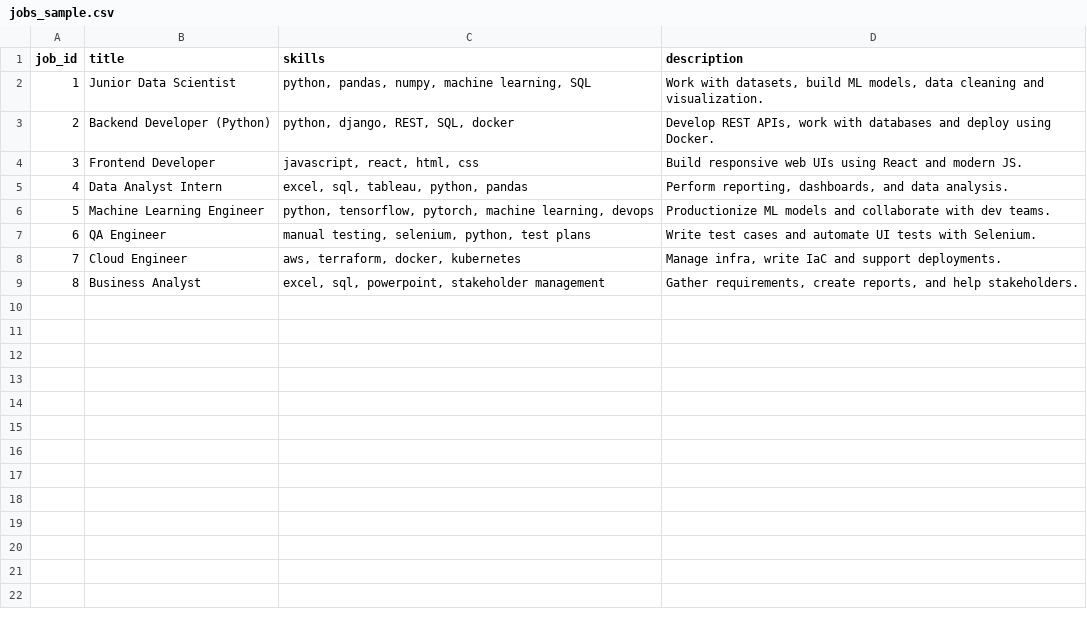
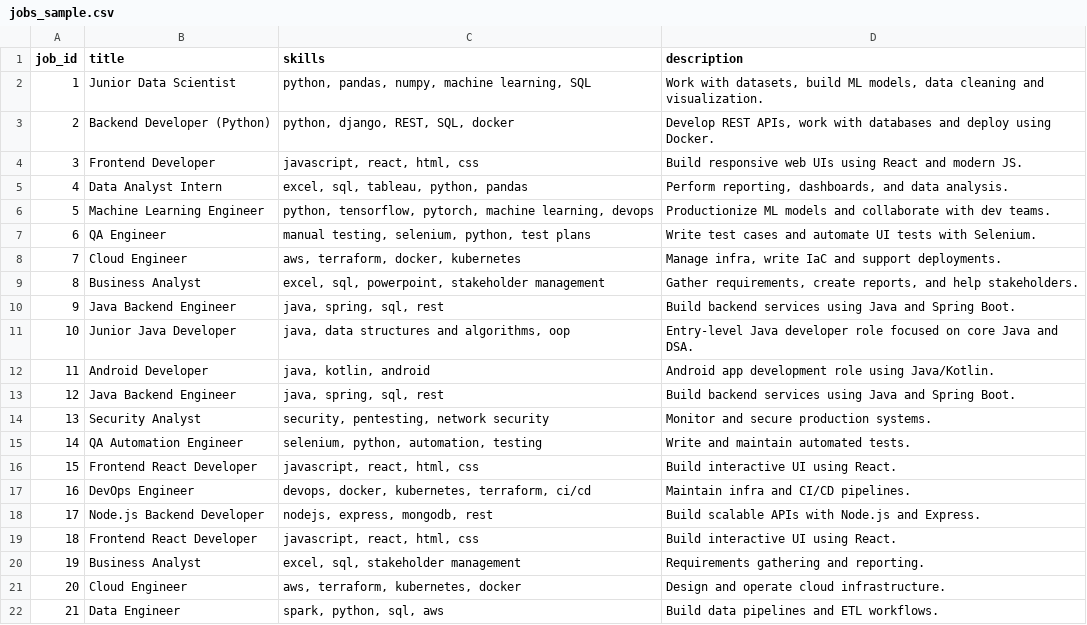
Before and after one commit to JOHNNY-SHAIK/jobbuddy, a CSV file: data/jobs_sample.csv, drawn as a sheet; the diff names each change by its address in the sheet, - before the commit and + after, or states it on an @@ line.

```diff
--- a/data/jobs_sample.csv
+++ b/data/jobs_sample.csv
+row 10: 9 | Java Backend Engineer | java, spring, sql, rest | Build backend services using Java and Spring Boot.
+row 11: 10 | Junior Java Developer | java, data structures and algorithms, oop | Entry-level Java developer role focused on core Java and DSA.
+row 12: 11 | Android Developer | java, kotlin, android | Android app development role using Java/Kotlin.
+row 13: 12 | Java Backend Engineer | java, spring, sql, rest | Build backend services using Java and Spring Boot.
+row 14: 13 | Security Analyst | security, pentesting, network security | Monitor and secure production systems.
+row 15: 14 | QA Automation Engineer | selenium, python, automation, testing | Write and maintain automated tests.
+row 16: 15 | Frontend React Developer | javascript, react, html, css | Build interactive UI using React.
+row 17: 16 | DevOps Engineer | devops, docker, kubernetes, terraform, ci/cd | Maintain infra and CI/CD pipelines.
+row 18: 17 | Node.js Backend Developer | nodejs, express, mongodb, rest | Build scalable APIs with Node.js and Express.
+row 19: 18 | Frontend React Developer | javascript, react, html, css | Build interactive UI using React.
+row 20: 19 | Business Analyst | excel, sql, stakeholder management | Requirements gathering and reporting.
+row 21: 20 | Cloud Engineer | aws, terraform, kubernetes, docker | Design and operate cloud infrastructure.
+row 22: 21 | Data Engineer | spark, python, sql, aws | Build data pipelines and ETL workflows.
```
Also changed, not shown: 6 other files.
